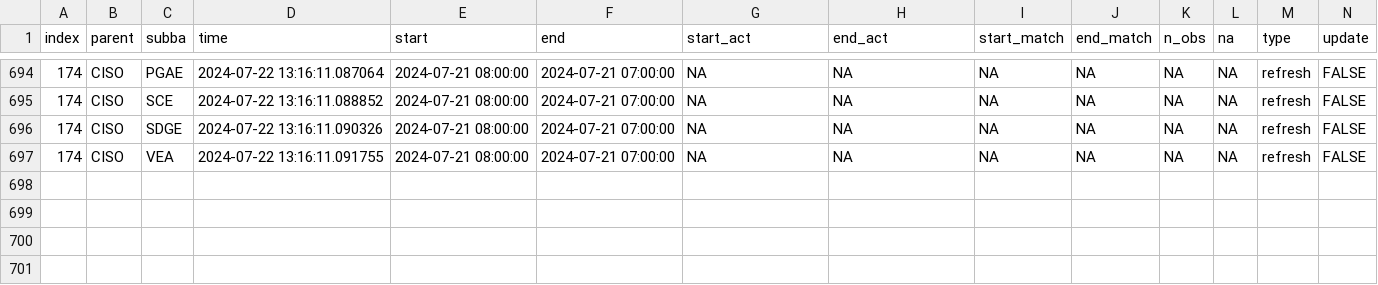
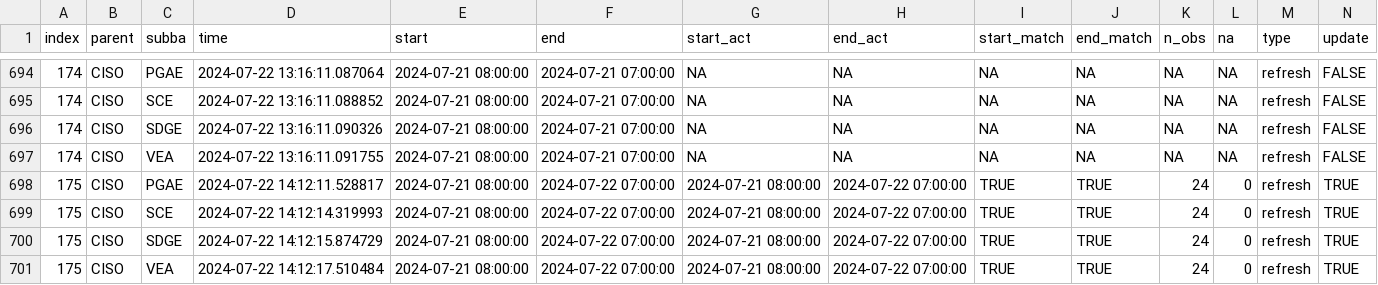
Before and after one commit to RamiKrispin/useR2024-pipeline-workshop, a CSV file: data/log.csv, drawn as a sheet; only a part is shown, gaps mark what is left out; rows hold the shown columns only; the diff names each change by its address in the sheet, - before the commit and + after, or states it on an @@ line.

```diff
--- a/data/log.csv
+++ b/data/log.csv
+row 698: 175 | CISO | PGAE | 2024-07-22 14:12:11.528817 | 2024-07-21 08:00:00 | 2024-07-22 07:00:00 | 2024-07-21 08:00:00 | 2024-07-22 07:00:00 | TRUE | TRUE | 24 | 0 | refresh | TRUE
+row 699: 175 | CISO | SCE | 2024-07-22 14:12:14.319993 | 2024-07-21 08:00:00 | 2024-07-22 07:00:00 | 2024-07-21 08:00:00 | 2024-07-22 07:00:00 | TRUE | TRUE | 24 | 0 | refresh | TRUE
+row 700: 175 | CISO | SDGE | 2024-07-22 14:12:15.874729 | 2024-07-21 08:00:00 | 2024-07-22 07:00:00 | 2024-07-21 08:00:00 | 2024-07-22 07:00:00 | TRUE | TRUE | 24 | 0 | refresh | TRUE
+row 701: 175 | CISO | VEA | 2024-07-22 14:12:17.510484 | 2024-07-21 08:00:00 | 2024-07-22 07:00:00 | 2024-07-21 08:00:00 | 2024-07-22 07:00:00 | TRUE | TRUE | 24 | 0 | refresh | TRUE
```
Also changed, not shown: data/fc_log.csv, 3 other files.
